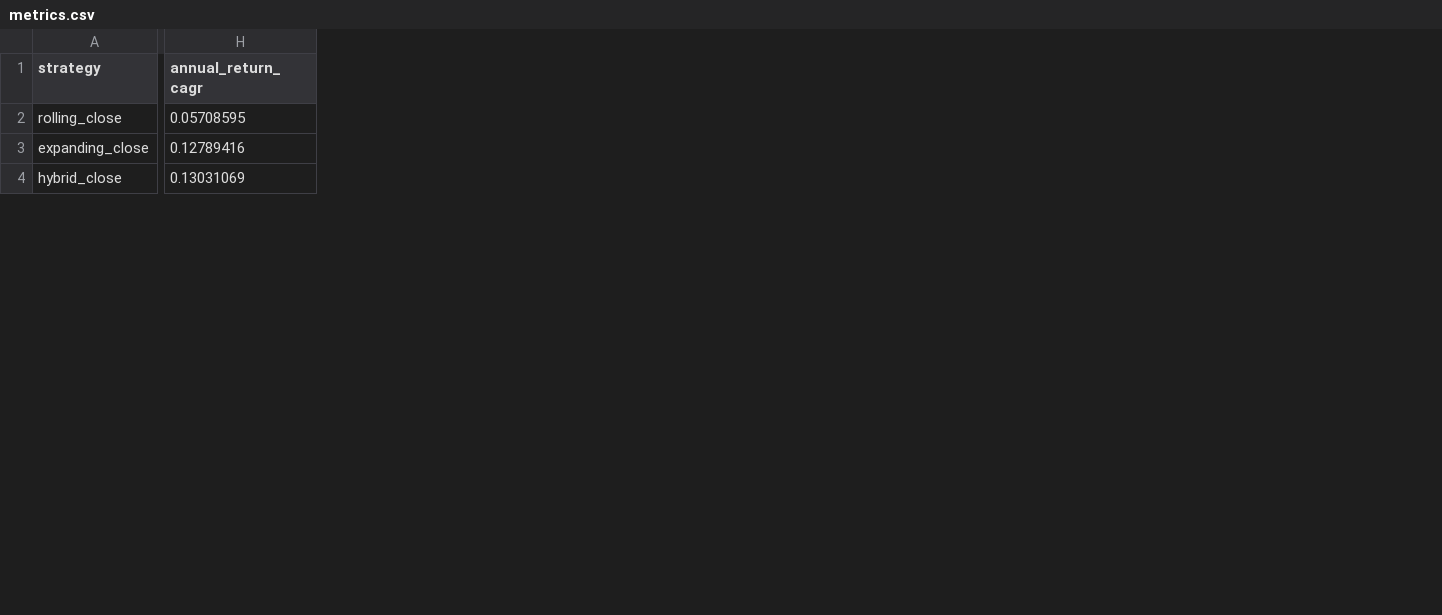
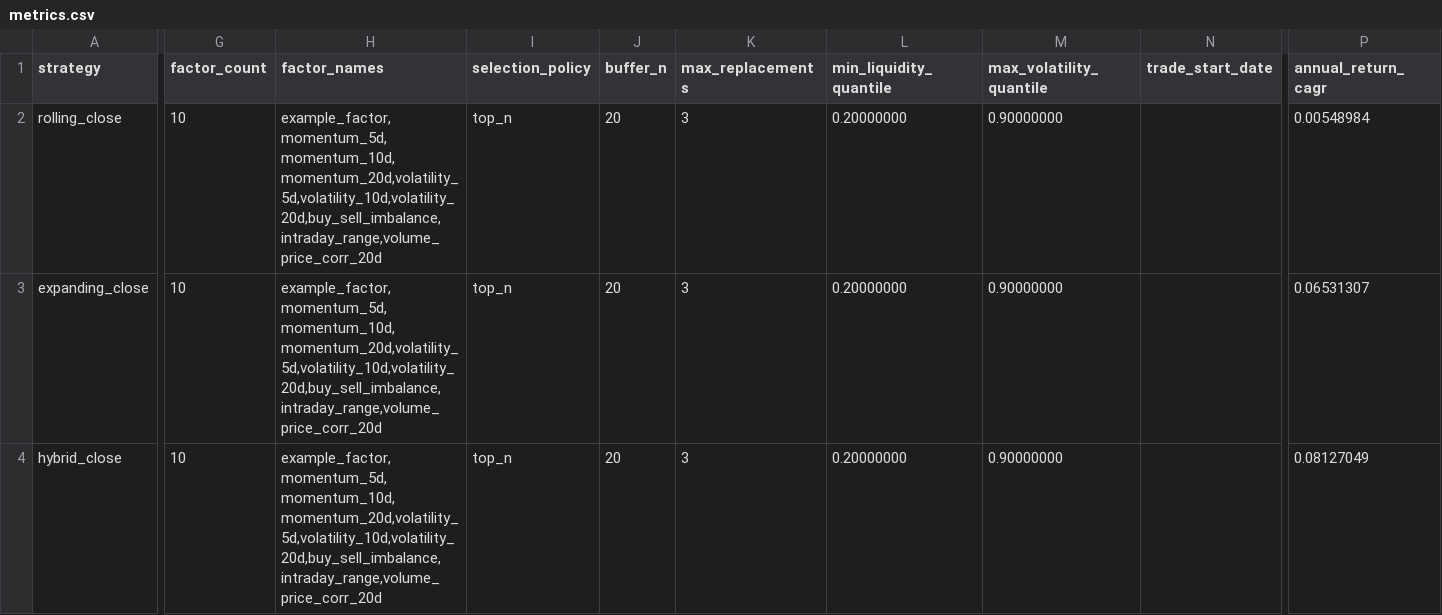
Before and after one commit to RyanNotRain/NJUSEquantification, a CSV file: quant_research_core_20260810/output/backtest_strict/metrics.csv, drawn as a sheet; only a part is shown, gaps mark what is left out; addresses are those after the commit; the diff covers the shown part only; the diff names each change by its address in the sheet, - before the commit and + after, or states it on an @@ line.

Commit message:
Align required tasks and add five-layer backtests

```diff
--- a/quant_research_core_20260810/output/backtest_strict/metrics.csv
+++ b/quant_research_core_20260810/output/backtest_strict/metrics.csv
+column G (factor_count), rows 2-4: all 10
+column H (factor_names), rows 2-4: all example_factor,momentum_5d,momentum_10d,momentum_20d,volatility_5d,volatility_10d,volatility_20d,buy_sell_imbalance,intraday_range,volume_price_corr_20d
+column I (selection_policy), rows 2-4: all top_n
+column J (buffer_n), rows 2-4: all 20
+column K (max_replacements), rows 2-4: all 3
+column L (min_liquidity_quantile), rows 2-4: all 0.20000000
+column M (max_volatility_quantile), rows 2-4: all 0.90000000
+column N (trade_start_date), empty
-P2 (annual_return_cagr): 0.05708595
+P2 (annual_return_cagr): 0.00548984
-P3 (annual_return_cagr): 0.12789416
+P3 (annual_return_cagr): 0.06531307
-P4 (annual_return_cagr): 0.13031069
+P4 (annual_return_cagr): 0.08127049
```
Also changed, not shown: 70 edited cells elsewhere in this file, quant_research_core_20260810/output/backtest_robustness/cost_stress.csv, quant_research_core_20260810/output/evaluation/factor_layering.csv, 47 other files.
